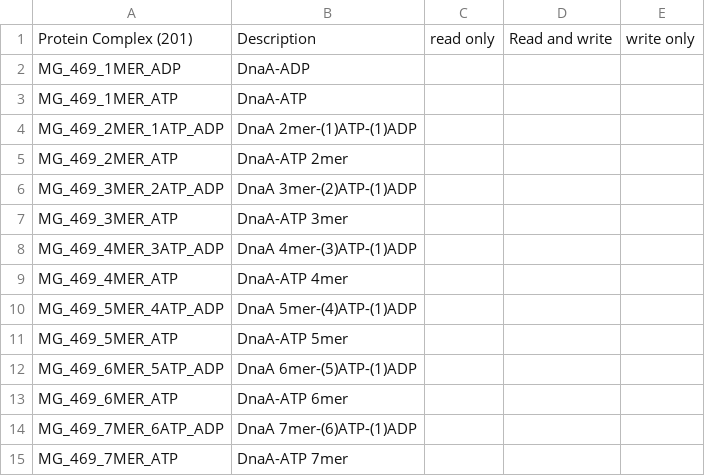
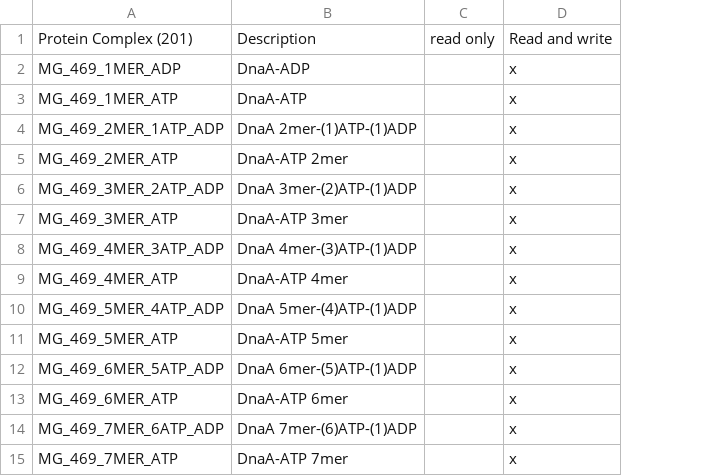
Before and after one commit to dagwa/wholecell-replication-initiation, a CSV file: integration/Molecules_names_Complex_ReplicationInit.csv, drawn as a sheet; removed rows and columns are numbered as before the commit, all else as after; the diff names each change by its address in the sheet, - before the commit and + after, or states it on an @@ line.

Commit message:
more requirement for the molecules

```diff
--- a/integration/Molecules_names_Complex_ReplicationInit.csv
+++ b/integration/Molecules_names_Complex_ReplicationInit.csv
-column D, row 1: Read and write
-column E, row 1: write only
+column D, rows 1-15: Read and write | x | x | x | x | x | x | x | x | x | x | x | x | x | x
```
Also changed, not shown: 2 other files.
